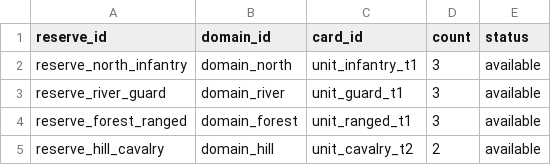
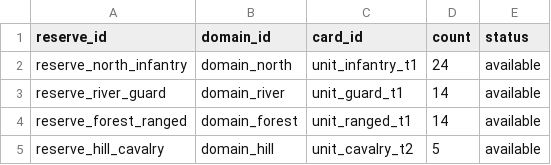
Before and after one commit to ianssensQ/Witcher-LARP, a CSV file: data/seed/army_reserves.csv, drawn as a sheet.

```diff
--- a/data/seed/army_reserves.csv
+++ b/data/seed/army_reserves.csv
@@ -1,5 +1,5 @@
 reserve_id,domain_id,card_id,count,status
-reserve_north_infantry,domain_north,unit_infantry_t1,3,available
-reserve_river_guard,domain_river,unit_guard_t1,3,available
-reserve_forest_ranged,domain_forest,unit_ranged_t1,3,available
-reserve_hill_cavalry,domain_hill,unit_cavalry_t2,2,available
+reserve_north_infantry,domain_north,unit_infantry_t1,24,available
+reserve_river_guard,domain_river,unit_guard_t1,14,available
+reserve_forest_ranged,domain_forest,unit_ranged_t1,14,available
+reserve_hill_cavalry,domain_hill,unit_cavalry_t2,5,available
```
Also changed, not shown: data/seed/army_unit_cards.csv, data/seed/buildings.csv, 20 other files.
